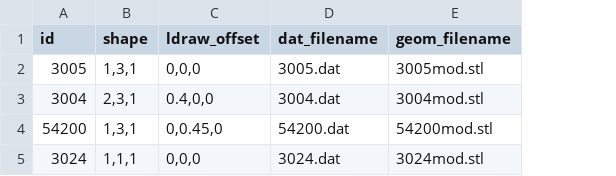
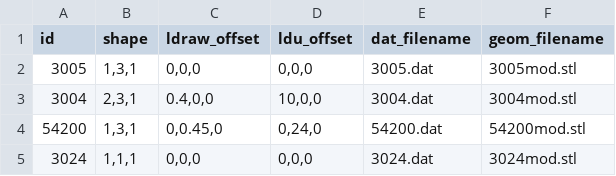
Before and after one commit to lewandd/nelegolizer, a CSV file: LDraw/part/parts2.csv, drawn as a sheet; the diff names each change by its address in the sheet, - before the commit and + after, or states it on an @@ line.

```diff
--- a/LDraw/part/parts2.csv
+++ b/LDraw/part/parts2.csv
+column D (ldu_offset), rows 2-5: 0,0,0 | 10,0,0 | 0,24,0 | 0,0,0
```
Also changed, not shown: 21 other files.
